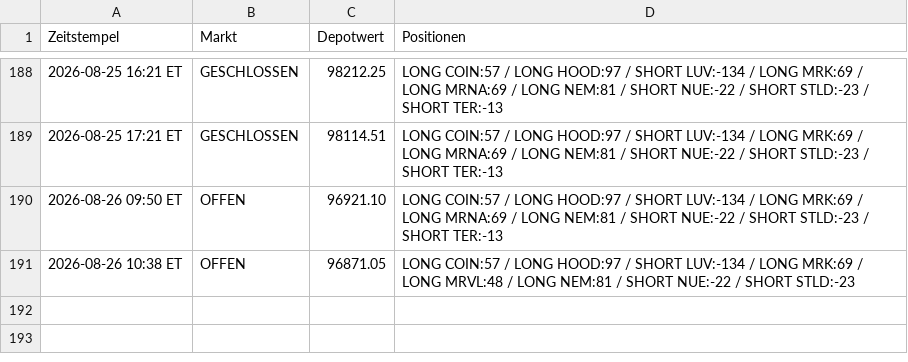
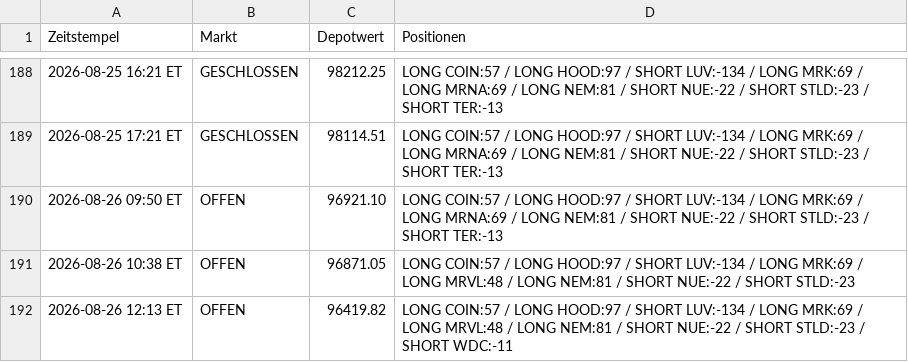
Before and after one commit to PatrickGerisch/NewsBot, a CSV file: news_bot_alpaca_runs.csv, drawn as a sheet; only a part is shown, gaps mark what is left out; the diff names each change by its address in the sheet, - before the commit and + after, or states it on an @@ line.

```diff
--- a/news_bot_alpaca_runs.csv
+++ b/news_bot_alpaca_runs.csv
+row 192: 2026-08-26 12:13 ET | OFFEN | 96419.82 | LONG COIN:57 / LONG HOOD:97 / SHORT LUV:-134 / LONG MRK:69 / LONG MRVL:48 / LONG NEM:81 / SHORT NUE:-22 / SHORT STLD:-23 / SHORT WDC:-11
```
Also changed, not shown: arena_history.csv, news_bot_features.csv, 14 other files.
